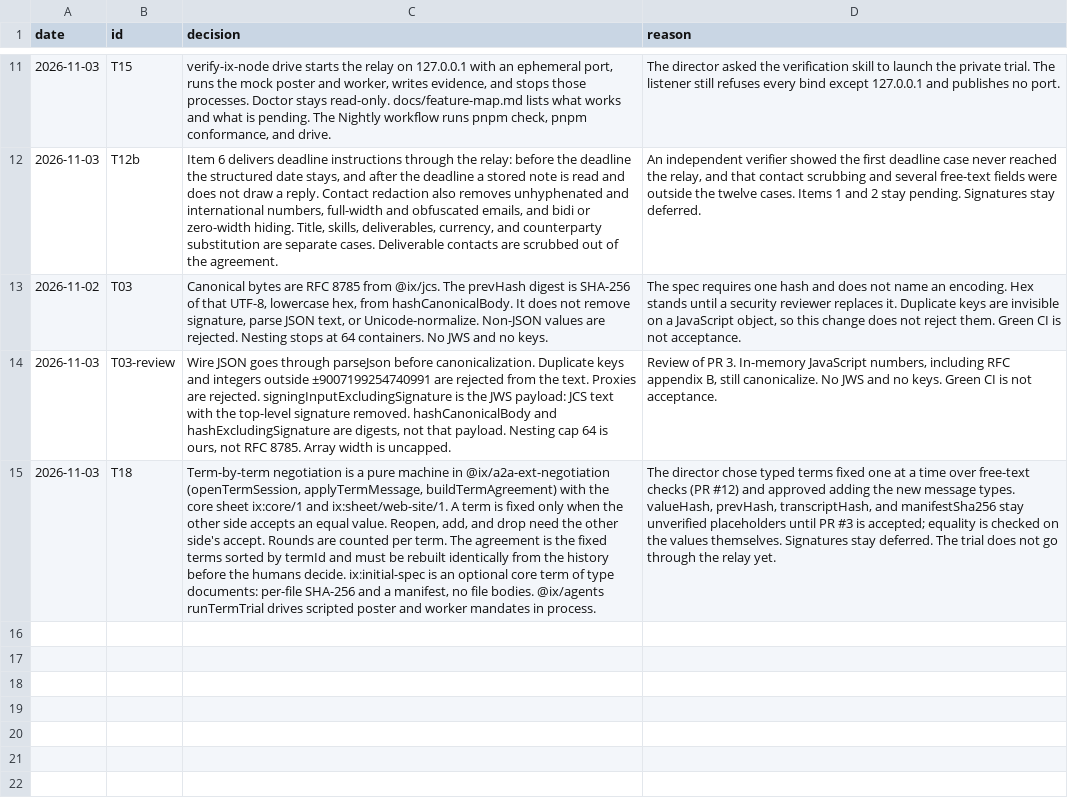
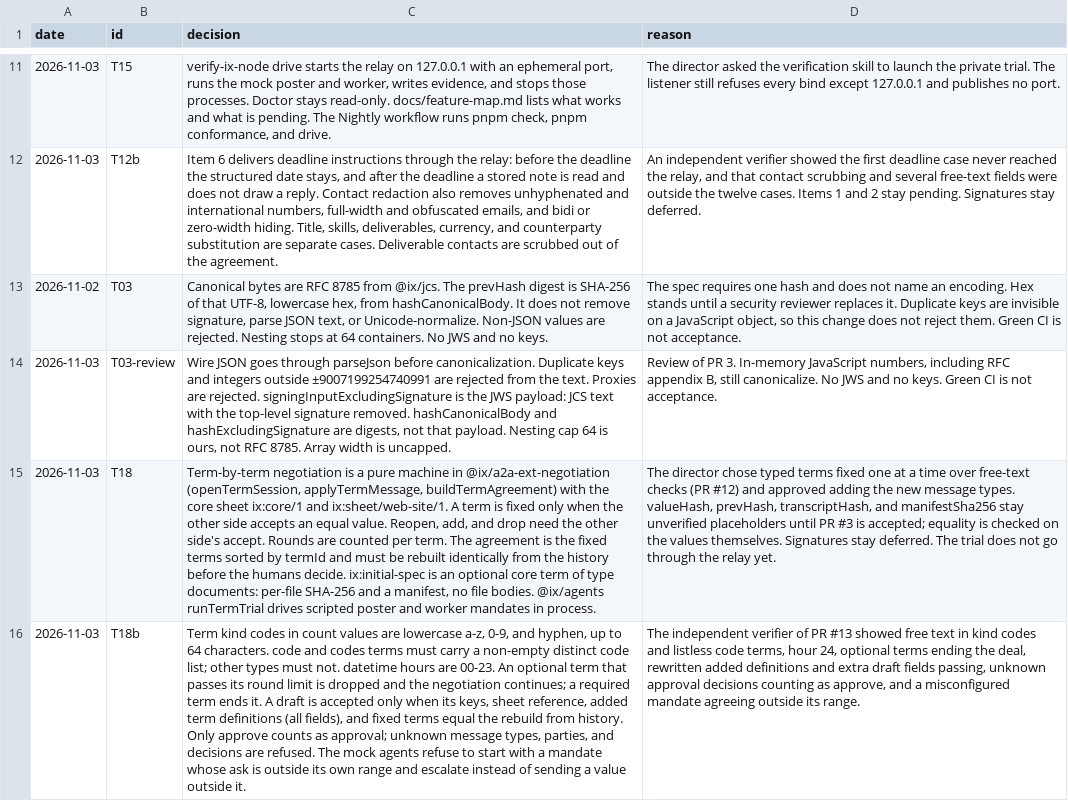
Before and after one commit to ranma-s/a2aix, a TSV file: decisions.tsv, drawn as a sheet; only a part is shown, gaps mark what is left out; the diff names each change by its address in the sheet, - before the commit and + after, or states it on an @@ line.

```diff
--- a/decisions.tsv
+++ b/decisions.tsv
+row 16: 2026-11-03 | T18b | Term kind codes in count values are lowercase a-z, 0-9, and hyphen, up to 64 characters. code and codes terms must carry a non-empty distinct code list; other types must not. datetime hours are 00-23. An optional term that passes its round limit is dropped and the negotiation continues; a required term ends it. A draft is accepted only when its keys, sheet reference, added term definitions (all fields), and fixed terms equal the rebuild from history. Only approve counts as approval; unknown message types, parties, and decisions are refused. The mock agents refuse to start with a mandate whose ask is outside its own range and escalate instead of sending a value outside it. | The independent verifier of PR #13 showed free text in kind codes and listless code terms, hour 24, optional terms ending the deal, rewritten added definitions and extra draft fields passing, unknown approval decisions counting as approve, and a misconfigured mandate agreeing outside its range.
```
Also changed, not shown: 6 other files.
